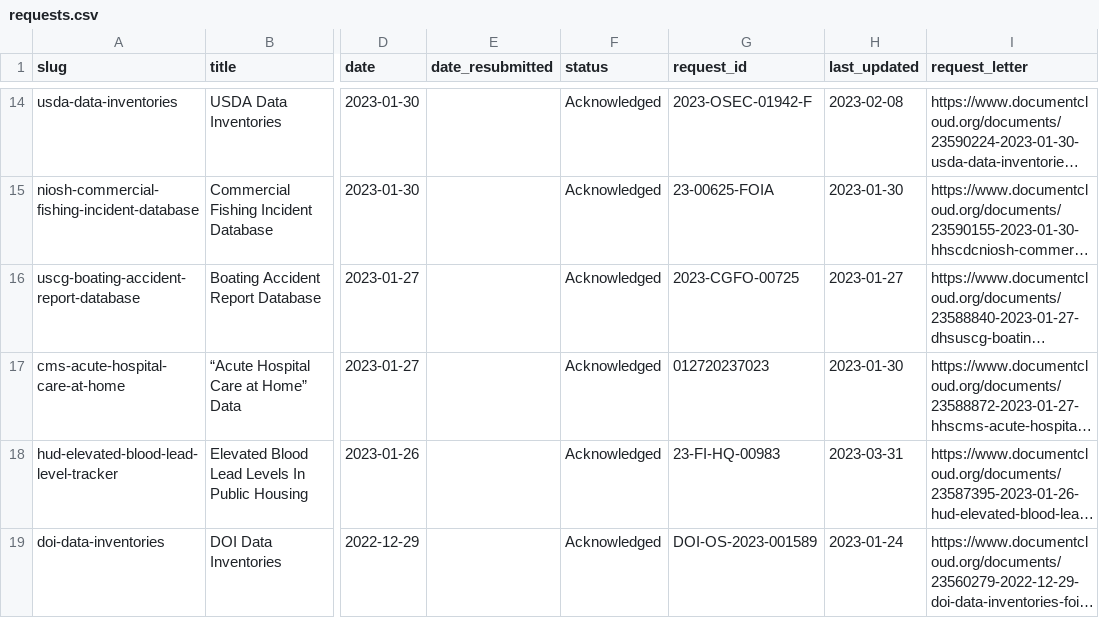
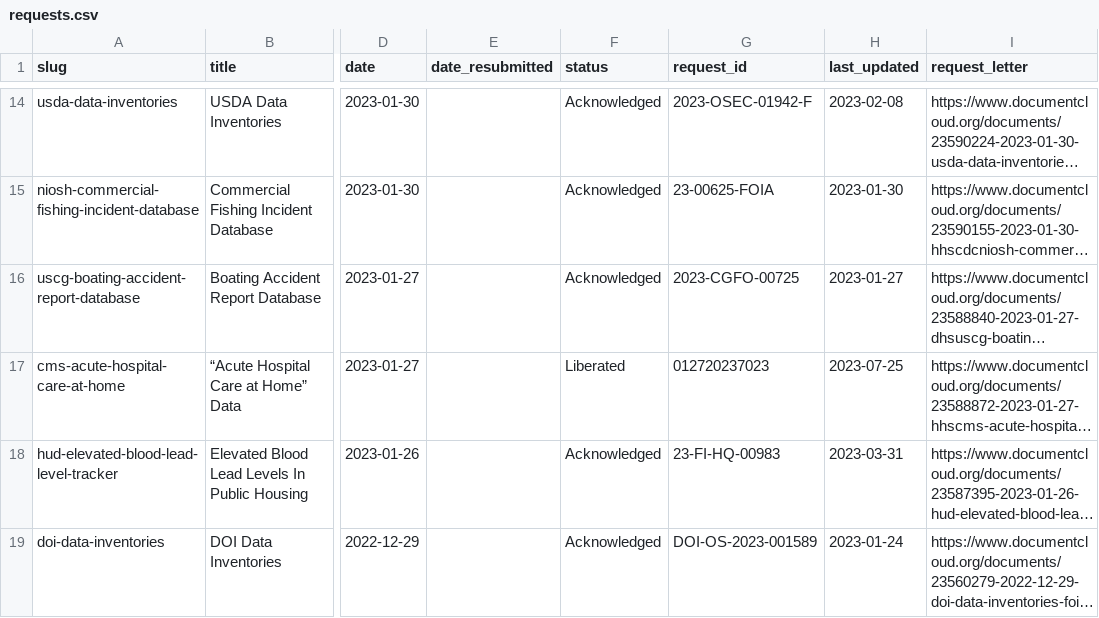
Before and after one commit to data-liberation-project/dlp-metadata, a CSV file: data/requests.csv, drawn as a sheet; only a part is shown, gaps mark what is left out; long unchanged cells end in …; the diff names each change by its address in the sheet, - before the commit and + after, or states it on an @@ line.

```diff
--- a/data/requests.csv
+++ b/data/requests.csv
-F17 (status): Acknowledged
+F17 (status): Liberated
-H17 (last_updated): 2023-01-30
+H17 (last_updated): 2023-07-25
```
Also changed, not shown: data/updates.csv.
